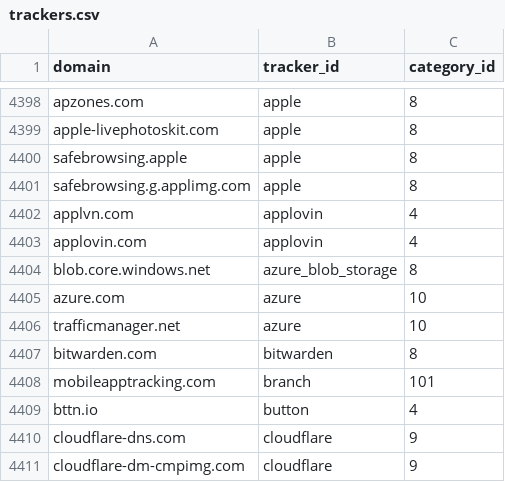
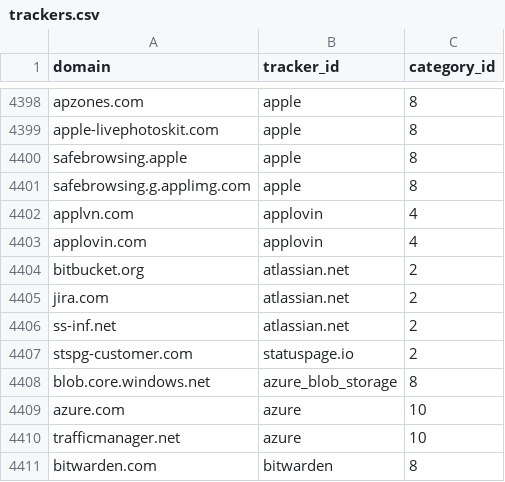
Before and after one commit to AdguardTeam/companiesdb, a CSV file: dist/trackers.csv, drawn as a sheet; only a part is shown, gaps mark what is left out; the shorter side is filled out with more unchanged rows.

```diff
--- a/dist/trackers.csv
+++ b/dist/trackers.csv
@@ -4403,2 +4403,6 @@ applvn.com;applovin;4
 applovin.com;applovin;4
+bitbucket.org;atlassian.net;2
+jira.com;atlassian.net;2
+ss-inf.net;atlassian.net;2
+stspg-customer.com;statuspage.io;2
 blob.core.windows.net;azure_blob_storage;8
```
Also changed, not shown: 3 other files.
